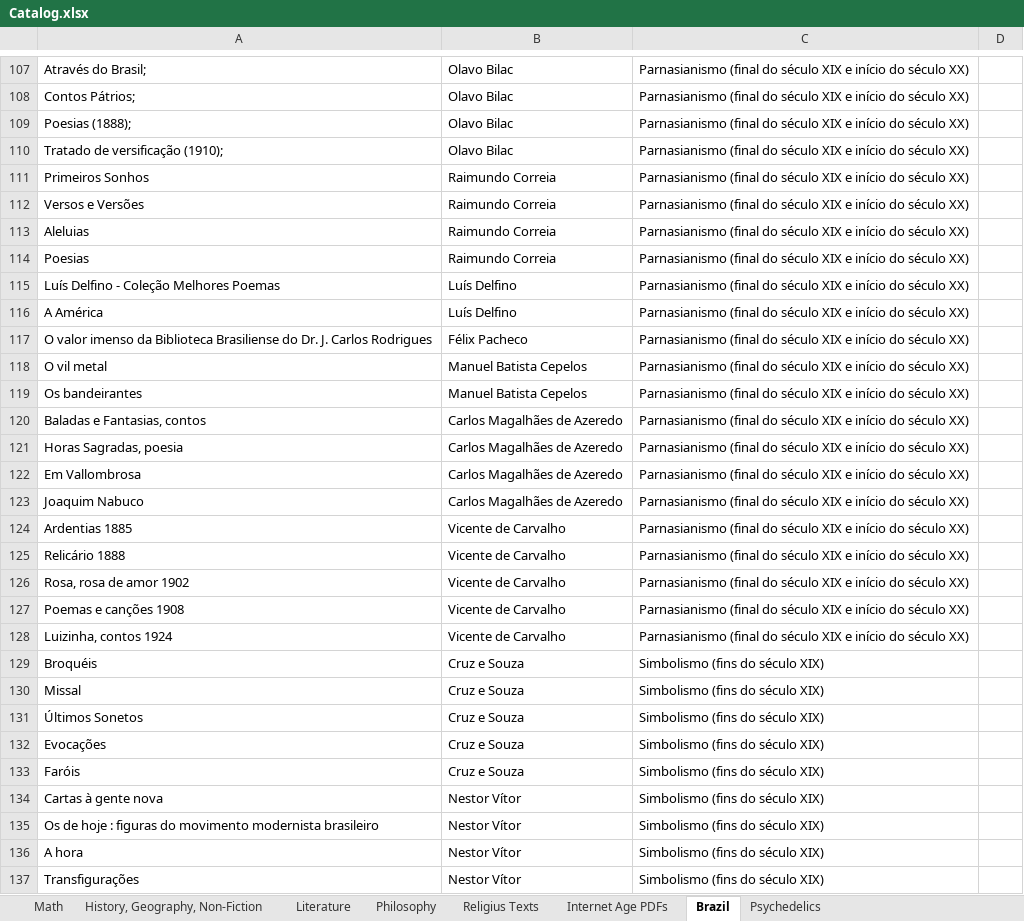
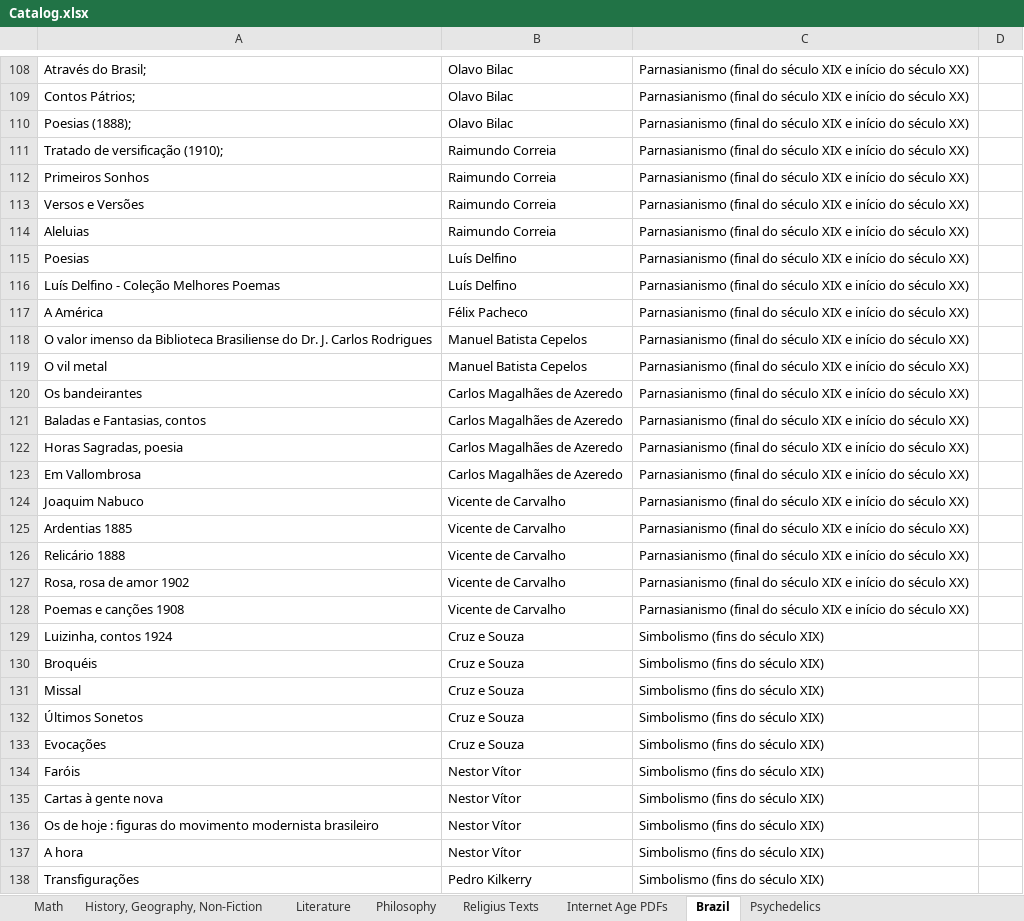
Before and after one commit to GabrielCalheiros/Biblioteca_Bases, an Excel workbook: Catalog.xlsx, sheet Brazil, drawn as a sheet; only a part is shown, gaps mark what is left out; values as stored, in another font and other column widths than the file's, no borders; addresses are those after the commit; the diff covers the shown part only; the diff names each change by its address in the sheet, - before the commit and + after, or states it on an @@ line.

```diff
--- a/Catalog.xlsx (sheet Brazil)
+++ b/Catalog.xlsx (sheet Brazil)
-B111: Olavo Bilac
+B111: Raimundo Correia
-B115: Raimundo Correia
+B115: Luís Delfino
-B117: Luís Delfino
+B117: Félix Pacheco
-B118: Félix Pacheco
+B118: Manuel Batista Cepelos
-B120: Manuel Batista Cepelos
+B120: Carlos Magalhães de Azeredo
-B124: Carlos Magalhães de Azeredo
+B124: Vicente de Carvalho
-B129: Vicente de Carvalho
+B129: Cruz e Souza
-C129: Parnasianismo (final do século XIX e início do século XX)
+C129: Simbolismo (fins do século XIX)
-B134: Cruz e Souza
+B134: Nestor Vítor
-B138: Nestor Vítor
+B138: Pedro Kilkerry
```
Also changed, not shown: 1 added row, 45 edited cells and cell formats elsewhere in this sheet, sheet Religius Texts.
